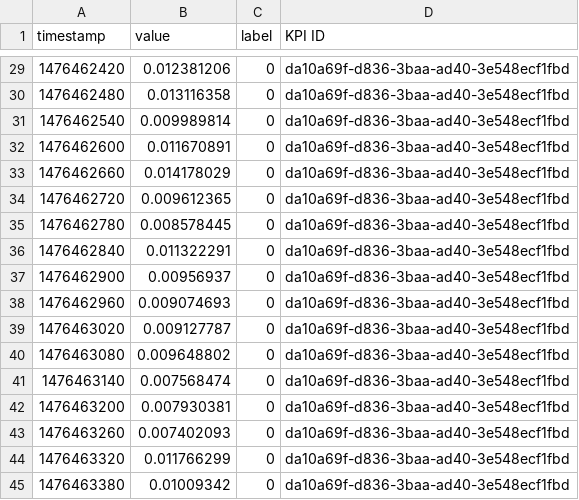
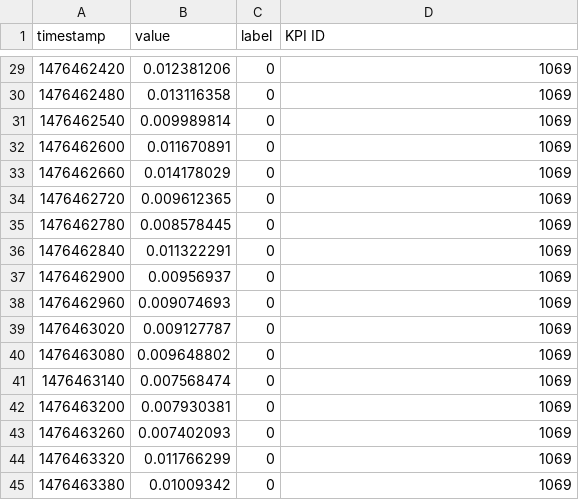
Before and after one commit to zsjwish/AIOps, a CSV file: file/csv_test.csv, drawn as a sheet; only a part is shown, gaps mark what is left out; the diff covers the shown part only.

```diff
--- a/file/csv_test.csv
+++ b/file/csv_test.csv
@@ -29,17 +29,17 @@ timestamp,value,label,KPI ID
-1476462420,0.012381206,0,da10a69f-d836-3baa-ad40-3e548ecf1fbd
-1476462480,0.013116358,0,da10a69f-d836-3baa-ad40-3e548ecf1fbd
-1476462540,0.009989814,0,da10a69f-d836-3baa-ad40-3e548ecf1fbd
-1476462600,0.011670891,0,da10a69f-d836-3baa-ad40-3e548ecf1fbd
-1476462660,0.014178029,0,da10a69f-d836-3baa-ad40-3e548ecf1fbd
-1476462720,0.009612365,0,da10a69f-d836-3baa-ad40-3e548ecf1fbd
-1476462780,0.008578445,0,da10a69f-d836-3baa-ad40-3e548ecf1fbd
-1476462840,0.011322291,0,da10a69f-d836-3baa-ad40-3e548ecf1fbd
-1476462900,0.00956937,0,da10a69f-d836-3baa-ad40-3e548ecf1fbd
-1476462960,0.009074693,0,da10a69f-d836-3baa-ad40-3e548ecf1fbd
-1476463020,0.009127787,0,da10a69f-d836-3baa-ad40-3e548ecf1fbd
-1476463080,0.009648802,0,da10a69f-d836-3baa-ad40-3e548ecf1fbd
-1476463140,0.007568474,0,da10a69f-d836-3baa-ad40-3e548ecf1fbd
-1476463200,0.007930381,0,da10a69f-d836-3baa-ad40-3e548ecf1fbd
-1476463260,0.007402093,0,da10a69f-d836-3baa-ad40-3e548ecf1fbd
-1476463320,0.011766299,0,da10a69f-d836-3baa-ad40-3e548ecf1fbd
-1476463380,0.01009342,0,da10a69f-d836-3baa-ad40-3e548ecf1fbd
+1476462420,0.012381206,0,1069
+1476462480,0.013116358,0,1069
+1476462540,0.009989814,0,1069
+1476462600,0.011670891,0,1069
+1476462660,0.014178029,0,1069
+1476462720,0.009612365,0,1069
+1476462780,0.008578445,0,1069
+1476462840,0.011322291,0,1069
+1476462900,0.00956937,0,1069
+1476462960,0.009074693,0,1069
+1476463020,0.009127787,0,1069
+1476463080,0.009648802,0,1069
+1476463140,0.007568474,0,1069
+1476463200,0.007930381,0,1069
+1476463260,0.007402093,0,1069
+1476463320,0.011766299,0,1069
+1476463380,0.01009342,0,1069
```
Also changed, not shown: 27 edited cells elsewhere in this file, file/csv_test1.csv, 6 other files.
